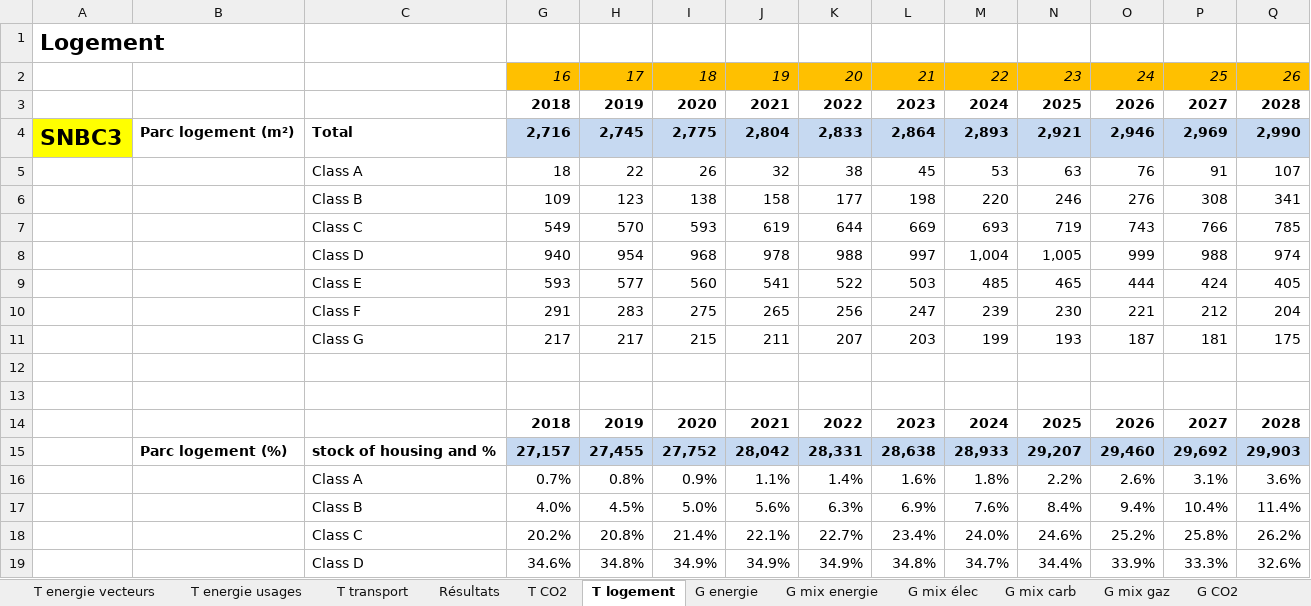
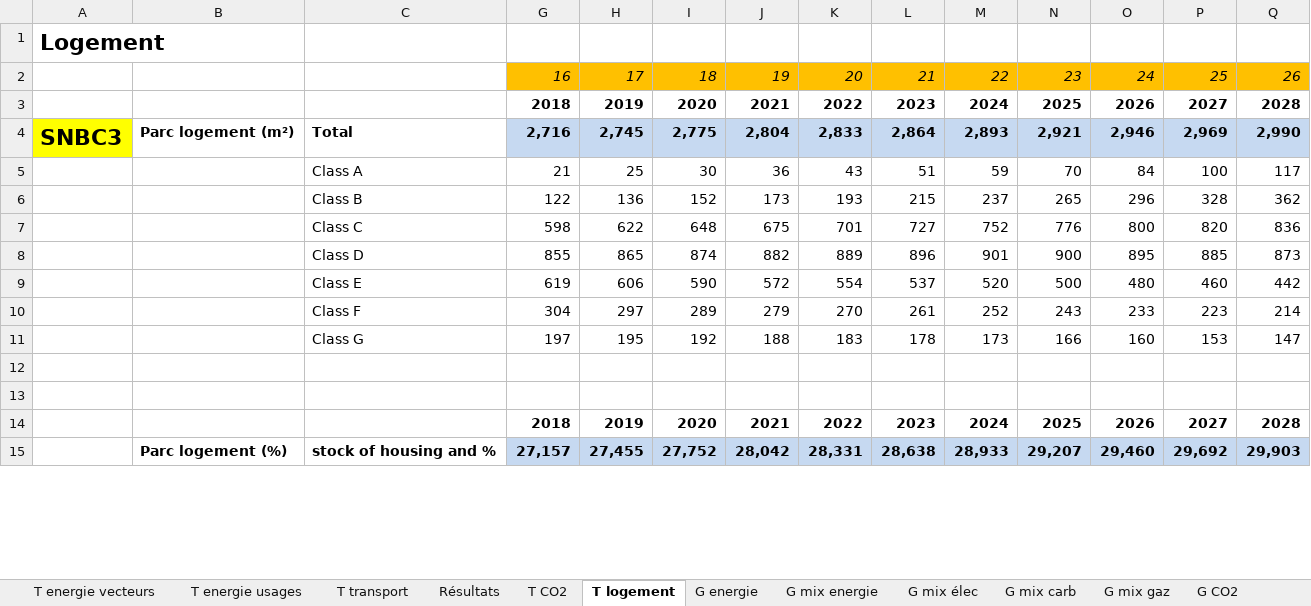
Before and after one commit to ministeres/ThreeME_ADOMIN, an Excel workbook: results/reporting 2 - energie SNBC3.xlsx, sheet T logement, drawn as a sheet; only a part is shown; values as stored, in another font and other column widths than the file's, no borders; removed rows and columns are numbered as before the commit, all else as after; rows hold the shown columns only; the diff covers the shown part only; the diff names each change by its address in the sheet, - before the commit and + after, or states it on an @@ line.

```diff
--- a/results/reporting 2 - energie SNBC3.xlsx (sheet T logement)
+++ b/results/reporting 2 - energie SNBC3.xlsx (sheet T logement)
-row 5:  |  | Class A | 18 | 22 | 26 | 32 | 38 | 45 | 53 | 63 | 76 | 91 | 107
-row 6:  |  | Class B | 109 | 123 | 138 | 158 | 177 | 198 | 220 | 246 | 276 | 308 | 341
-row 7:  |  | Class C | 549 | 570 | 593 | 619 | 644 | 669 | 693 | 719 | 743 | 766 | 785
-row 8:  |  | Class D | 940 | 954 | 968 | 978 | 988 | 997 | 1,004 | 1,005 | 999 | 988 | 974
-row 9:  |  | Class E | 593 | 577 | 560 | 541 | 522 | 503 | 485 | 465 | 444 | 424 | 405
-row 10:  |  | Class F | 291 | 283 | 275 | 265 | 256 | 247 | 239 | 230 | 221 | 212 | 204
-row 11:  |  | Class G | 217 | 217 | 215 | 211 | 207 | 203 | 199 | 193 | 187 | 181 | 175
+row 5:  |  | Class A | 21 | 25 | 30 | 36 | 43 | 51 | 59 | 70 | 84 | 100 | 117
+row 6:  |  | Class B | 122 | 136 | 152 | 173 | 193 | 215 | 237 | 265 | 296 | 328 | 362
+row 7:  |  | Class C | 598 | 622 | 648 | 675 | 701 | 727 | 752 | 776 | 800 | 820 | 836
+row 8:  |  | Class D | 855 | 865 | 874 | 882 | 889 | 896 | 901 | 900 | 895 | 885 | 873
+row 9:  |  | Class E | 619 | 606 | 590 | 572 | 554 | 537 | 520 | 500 | 480 | 460 | 442
+row 10:  |  | Class F | 304 | 297 | 289 | 279 | 270 | 261 | 252 | 243 | 233 | 223 | 214
+row 11:  |  | Class G | 197 | 195 | 192 | 188 | 183 | 178 | 173 | 166 | 160 | 153 | 147
-row 16:  |  | Class A | 0.7% | 0.8% | 0.9% | 1.1% | 1.4% | 1.6% | 1.8% | 2.2% | 2.6% | 3.1% | 3.6%
-row 17:  |  | Class B | 4.0% | 4.5% | 5.0% | 5.6% | 6.3% | 6.9% | 7.6% | 8.4% | 9.4% | 10.4% | 11.4%
-row 18:  |  | Class C | 20.2% | 20.8% | 21.4% | 22.1% | 22.7% | 23.4% | 24.0% | 24.6% | 25.2% | 25.8% | 26.2%
-row 19:  |  | Class D | 34.6% | 34.8% | 34.9% | 34.9% | 34.9% | 34.8% | 34.7% | 34.4% | 33.9% | 33.3% | 32.6%
```
Also changed, not shown: 7 added rows and 3 removed rows elsewhere in this sheet, sheet Résultats, sheet T parc auto, sheet T energie vecteurs, sheet T transport, sheet T CO2, sheet T energie usages, hidden cells, charts or pictures, data/calibrations/recalage parc immobilier_new2.xlsx, results/ademe_results/reporting_1_ademe.xlsx, 9 other files.
